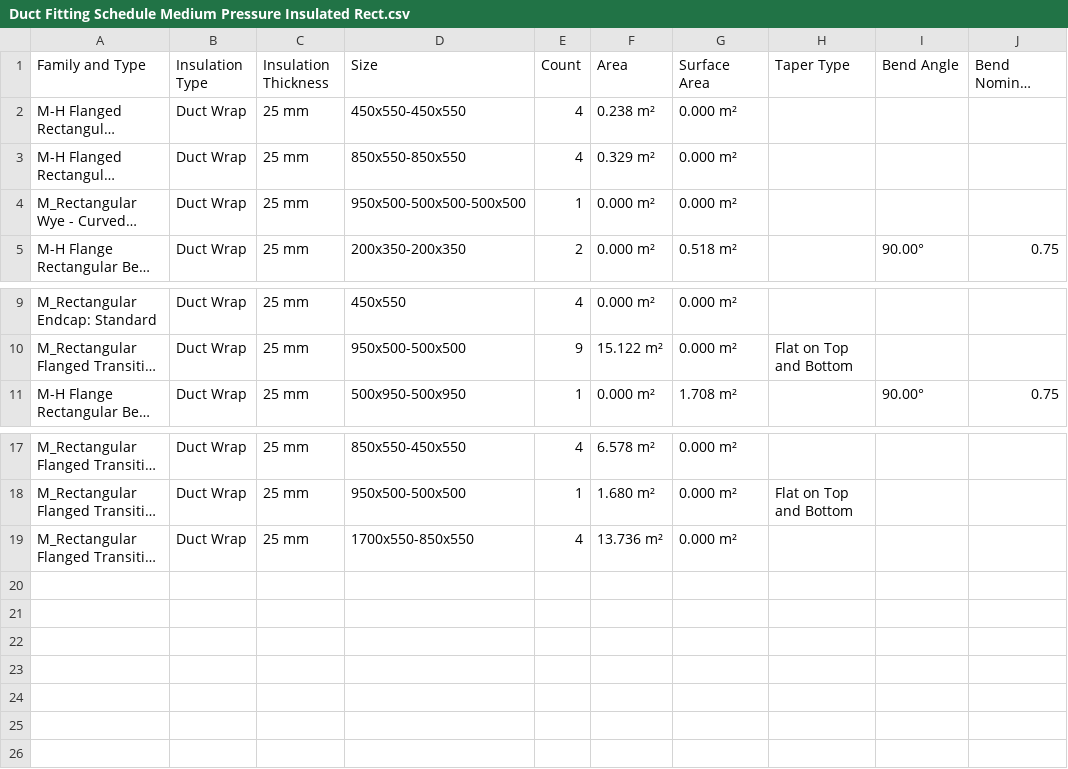
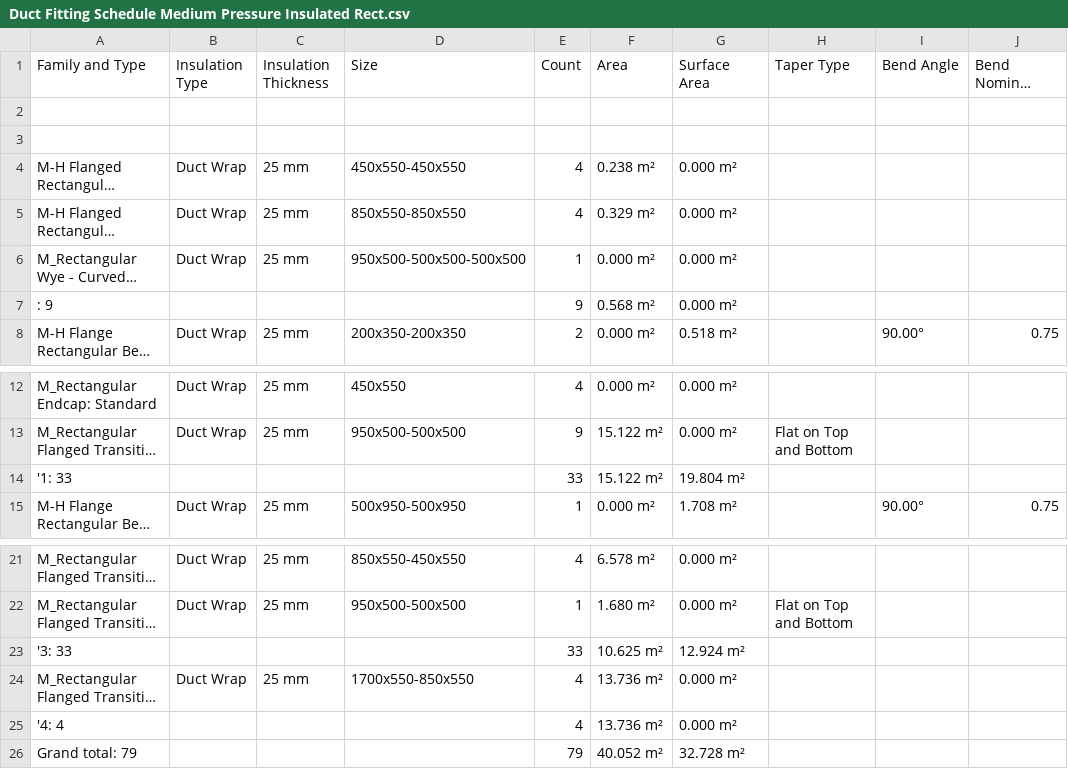
Before and after one commit to astridvdl/PARKpy, a CSV file: data/Duct Fitting Schedule Medium Pressure Insulated Rect.csv, drawn as a sheet; only a part is shown, gaps mark what is left out; long unchanged cells end in …; the diff names each change by its address in the sheet, - before the commit and + after, or states it on an @@ line.

```diff
--- a/data/Duct Fitting Schedule Medium Pressure Insulated Rect.csv
+++ b/data/Duct Fitting Schedule Medium Pressure Insulated Rect.csv
+row 2: (empty)
+row 3: (empty)
+row 7: : 9 |  |  |  | 9 | 0.568 m² | 0.000 m²
+row 14: '1: 33 |  |  |  | 33 | 15.122 m² | 19.804 m²
+row 23: '3: 33 |  |  |  | 33 | 10.625 m² | 12.924 m²
+row 25: '4: 4 |  |  |  | 4 | 13.736 m² | 0.000 m²
+row 26: Grand total: 79 |  |  |  | 79 | 40.052 m² | 32.728 m²
```
Also changed, not shown: data/Duct Fitting Schedule Low Pressure Insulated Cladded Rect.csv, data/Duct Fitting Schedule Low Pressure Insulated Rect.csv, 29 other files.
